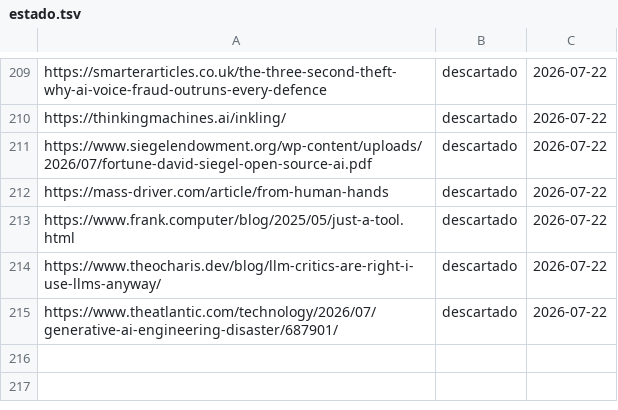
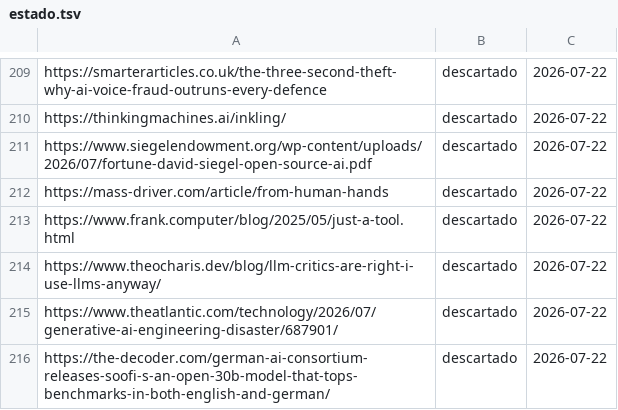
Before and after one commit to proyectotestbuk/radar-ia, a TSV file: docs/estado.tsv, drawn as a sheet; only a part is shown, gaps mark what is left out; the diff names each change by its address in the sheet, - before the commit and + after, or states it on an @@ line.

Commit message:
estado: 2026-07-22 07:07

```diff
--- a/docs/estado.tsv
+++ b/docs/estado.tsv
+row 216: https://the-decoder.com/german-ai-consortium-releases-soofi-s-an-open-30b-model-that-tops-benchmarks-in-both-english-and-german/ | descartado | 2026-07-22
```
